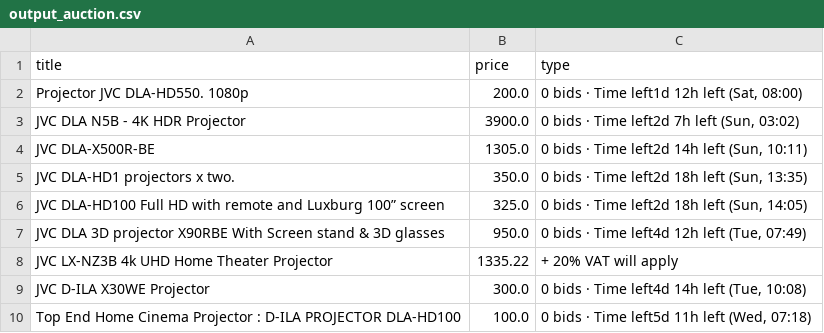
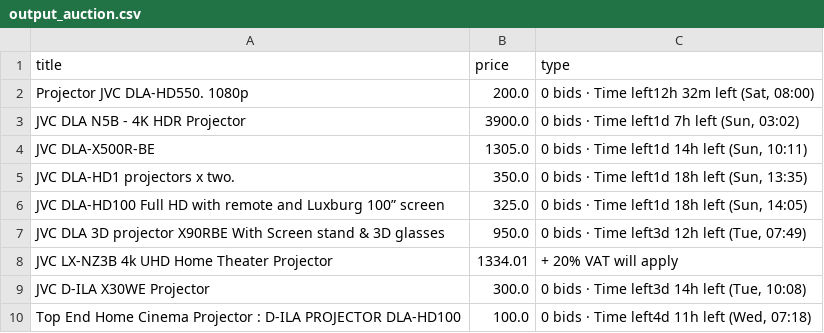
Before and after one commit to LFCottrell/Ebay_JVC, a CSV file: output_auction.csv, drawn as a sheet.

```diff
--- a/output_auction.csv
+++ b/output_auction.csv
@@ -1,10 +1,10 @@
 title,price,type
-Projector JVC DLA-HD550.   1080p,200.0,"0 bids · Time left1d 12h left (Sat, 08:00)"
-JVC DLA N5B - 4K HDR Projector ,3900.0,"0 bids · Time left2d 7h left (Sun, 03:02)"
-JVC DLA-X500R-BE,1305.0,"0 bids · Time left2d 14h left (Sun, 10:11)"
-JVC DLA-HD1 projectors x two.,350.0,"0 bids · Time left2d 18h left (Sun, 13:35)"
-JVC DLA-HD100 Full HD with remote and Luxburg 100” screen,325.0,"0 bids · Time left2d 18h left (Sun, 14:05)"
-JVC DLA 3D projector X90RBE With Screen stand & 3D glasses,950.0,"0 bids · Time left4d 12h left (Tue, 07:49)"
-JVC LX-NZ3B 4k UHD Home Theater Projector,1335.22,+ 20% VAT will apply
-JVC D-ILA X30WE Projector,300.0,"0 bids · Time left4d 14h left (Tue, 10:08)"
-Top End Home Cinema Projector : D-ILA PROJECTOR DLA-HD100,100.0,"0 bids · Time left5d 11h left (Wed, 07:18)"
+Projector JVC DLA-HD550.   1080p,200.0,"0 bids · Time left12h 32m left (Sat, 08:00)"
+JVC DLA N5B - 4K HDR Projector ,3900.0,"0 bids · Time left1d 7h left (Sun, 03:02)"
+JVC DLA-X500R-BE,1305.0,"0 bids · Time left1d 14h left (Sun, 10:11)"
+JVC DLA-HD1 projectors x two.,350.0,"0 bids · Time left1d 18h left (Sun, 13:35)"
+JVC DLA-HD100 Full HD with remote and Luxburg 100” screen,325.0,"0 bids · Time left1d 18h left (Sun, 14:05)"
+JVC DLA 3D projector X90RBE With Screen stand & 3D glasses,950.0,"0 bids · Time left3d 12h left (Tue, 07:49)"
+JVC LX-NZ3B 4k UHD Home Theater Projector,1334.01,+ 20% VAT will apply
+JVC D-ILA X30WE Projector,300.0,"0 bids · Time left3d 14h left (Tue, 10:08)"
+Top End Home Cinema Projector : D-ILA PROJECTOR DLA-HD100,100.0,"0 bids · Time left4d 11h left (Wed, 07:18)"
```
Also changed, not shown: new_df.csv, output_offer.csv.
